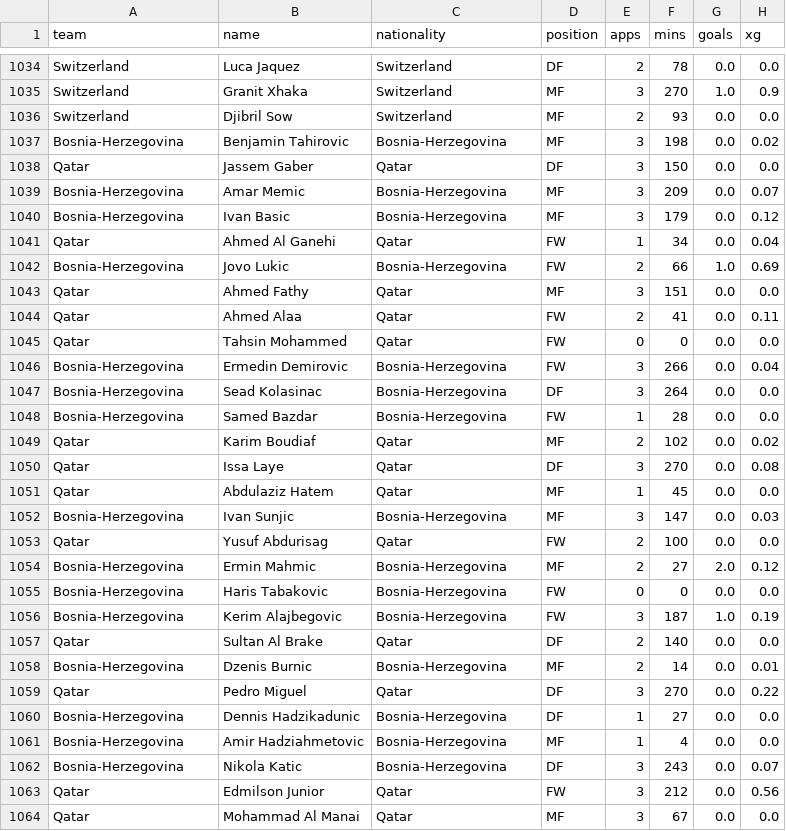
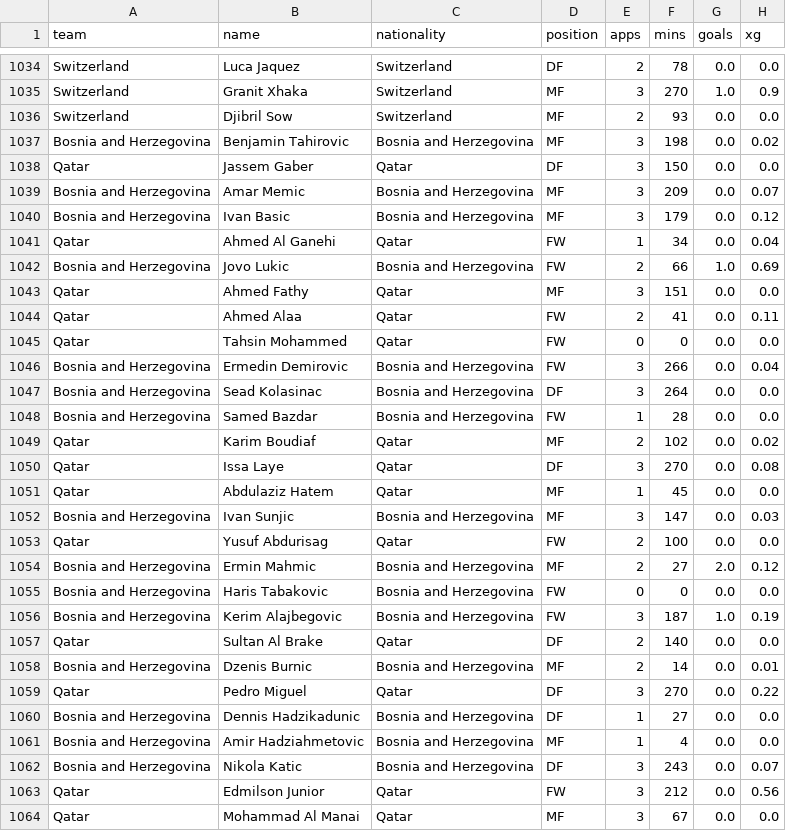
Before and after one commit to sarathcr/soccer-sense, a CSV file: data/sample_players.csv, drawn as a sheet; only a part is shown, gaps mark what is left out; the diff covers the shown part only; the diff names each change by its address in the sheet, - before the commit and + after, or states it on an @@ line.

```diff
--- a/data/sample_players.csv
+++ b/data/sample_players.csv
-A1037 (team): Bosnia-Herzegovina
+A1037 (team): Bosnia and Herzegovina
-C1037 (nationality): Bosnia-Herzegovina
+C1037 (nationality): Bosnia and Herzegovina
-A1039:A1040 (team): Bosnia-Herzegovina
+A1039:A1040 (team): Bosnia and Herzegovina
-C1039:C1040 (nationality): Bosnia-Herzegovina
+C1039:C1040 (nationality): Bosnia and Herzegovina
-A1042 (team): Bosnia-Herzegovina
+A1042 (team): Bosnia and Herzegovina
-C1042 (nationality): Bosnia-Herzegovina
+C1042 (nationality): Bosnia and Herzegovina
-A1046:A1048 (team): Bosnia-Herzegovina
+A1046:A1048 (team): Bosnia and Herzegovina
-C1046:C1048 (nationality): Bosnia-Herzegovina
+C1046:C1048 (nationality): Bosnia and Herzegovina
-A1052 (team): Bosnia-Herzegovina
+A1052 (team): Bosnia and Herzegovina
-C1052 (nationality): Bosnia-Herzegovina
+C1052 (nationality): Bosnia and Herzegovina
-A1054:A1056 (team): Bosnia-Herzegovina
+A1054:A1056 (team): Bosnia and Herzegovina
-C1054:C1056 (nationality): Bosnia-Herzegovina
+C1054:C1056 (nationality): Bosnia and Herzegovina
-A1058 (team): Bosnia-Herzegovina
+A1058 (team): Bosnia and Herzegovina
-C1058 (nationality): Bosnia-Herzegovina
+C1058 (nationality): Bosnia and Herzegovina
-A1060:A1062 (team): Bosnia-Herzegovina
+A1060:A1062 (team): Bosnia and Herzegovina
-C1060:C1062 (nationality): Bosnia-Herzegovina
+C1060:C1062 (nationality): Bosnia and Herzegovina
```
Also changed, not shown: 18 edited cells elsewhere in this file, 5 other files.
